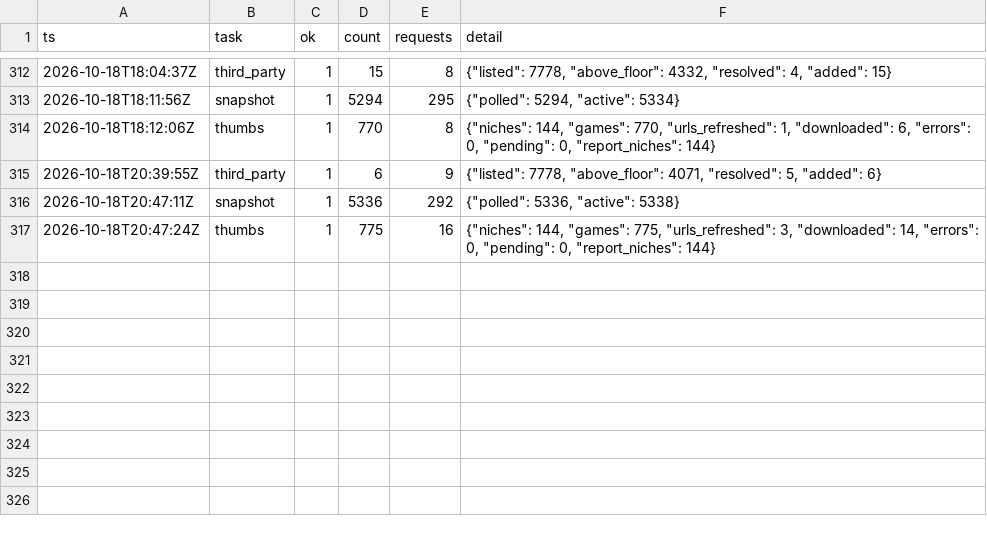
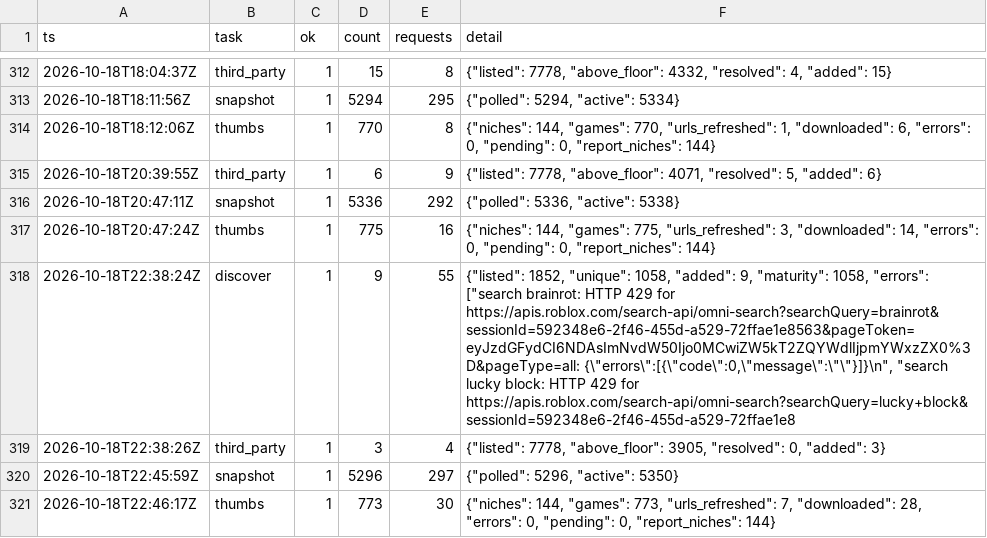
Before and after one commit to Smoove061/roblox-trend-tracker, a CSV file: data/runs.csv, drawn as a sheet; only a part is shown, gaps mark what is left out.

```diff
--- a/data/runs.csv
+++ b/data/runs.csv
@@ -317 +317,5 @@ ts,task,ok,count,requests,detail
 2026-10-18T20:47:24Z,thumbs,1,775,16,"{""niches"": 144, ""games"": 775, ""urls_refreshed"": 3, ""downloaded"": 14, ""errors"": 0, ""pending"": 0, ""report_niches"": 144}"
+2026-10-18T22:38:24Z,discover,1,9,55,"{""listed"": 1852, ""unique"": 1058, ""added"": 9, ""maturity"": 1058, ""errors"": [""search brainrot: HTTP 429 for https://apis.roblox.com/search-api/omni-search?searchQuery=brainrot&sessionId=592348e6-2f46-455d-a529-72ffae1e8563&pageToken=eyJzdGFydCI6NDAsImNvdW50Ijo0MCwiZW5kT2ZQYWdlIjpmYWxzZX0%3D&pageType=all: {\""errors\"":[{\""code\"":0,\""message\"":\""\""}]}\n"", ""search lucky block: HTTP 429 for https://apis.roblox.com/search-api/omni-search?searchQuery=lucky+block&sessionId=592348e6-2f46-455d-a529-72ffae1e8"
+2026-10-18T22:38:26Z,third_party,1,3,4,"{""listed"": 7778, ""above_floor"": 3905, ""resolved"": 0, ""added"": 3}"
+2026-10-18T22:45:59Z,snapshot,1,5296,297,"{""polled"": 5296, ""active"": 5350}"
+2026-10-18T22:46:17Z,thumbs,1,773,30,"{""niches"": 144, ""games"": 773, ""urls_refreshed"": 7, ""downloaded"": 28, ""errors"": 0, ""pending"": 0, ""report_niches"": 144}"
```
Also changed, not shown: data/game_status.csv, 36 other files.
